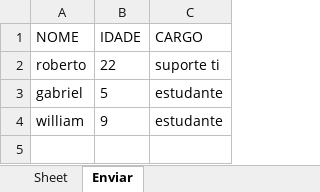
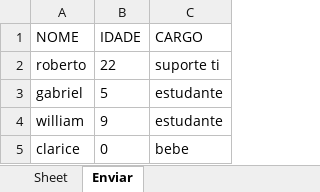
Before and after one commit to Roberto-Araujo-Batista/Aprendendo, an Excel workbook: dados.xlsx, sheet Enviar, drawn as a sheet; values as stored, in another font and other column widths than the file's, no borders; the diff names each change by its address in the sheet, - before the commit and + after, or states it on an @@ line.

```diff
--- a/dados.xlsx (sheet Enviar)
+++ b/dados.xlsx (sheet Enviar)
+row 5: clarice | 0 | bebe
```
Also changed, not shown: 1 other file.
